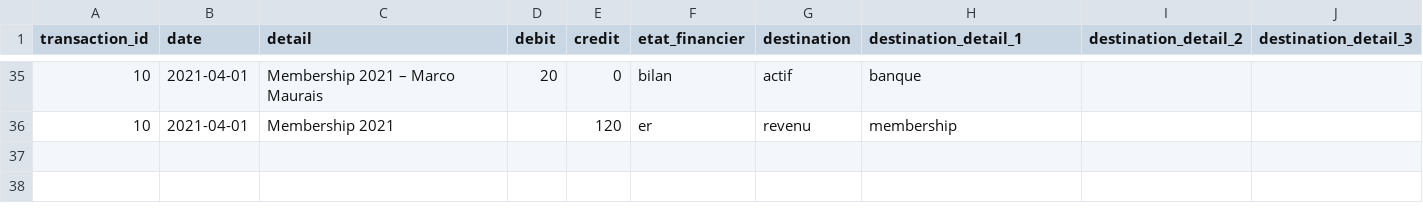
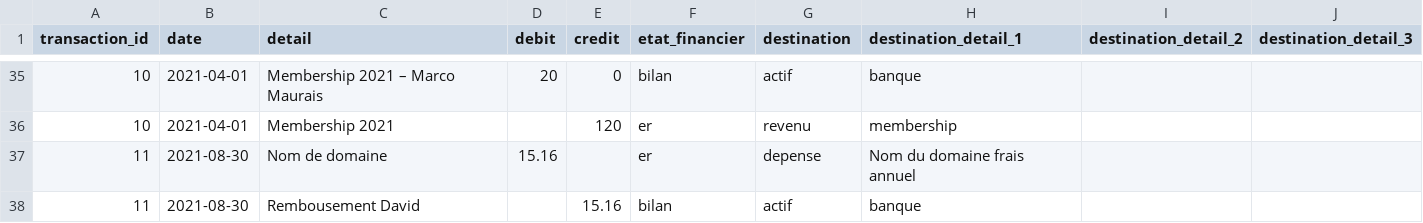
Before and after one commit to dot-layer/accounting, a CSV file: transactions.csv, drawn as a sheet; only a part is shown, gaps mark what is left out; the diff names each change by its address in the sheet, - before the commit and + after, or states it on an @@ line.

Commit message:
add 2021 transactions

```diff
--- a/transactions.csv
+++ b/transactions.csv
+row 37: 11 | 2021-08-30 | Nom de domaine | 15.16 |  | er | depense | Nom du domaine frais annuel
+row 38: 11 | 2021-08-30 | Rembousement David |  | 15.16 | bilan | actif | banque
```
